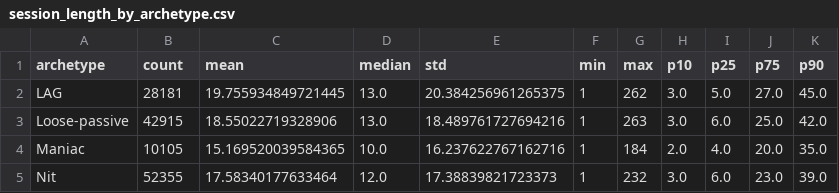
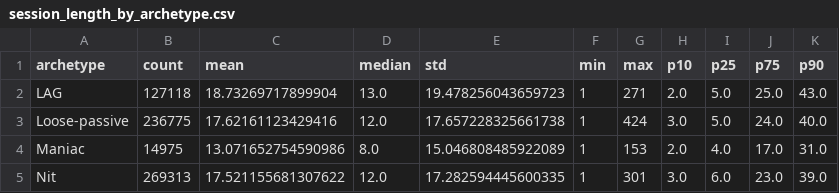
Before and after one commit to le-melon1/PokerDom_Practice_App, a CSV file: data/session_length_by_archetype.csv, drawn as a sheet; only a part is shown; the diff covers the shown part only.

```diff
--- a/data/session_length_by_archetype.csv
+++ b/data/session_length_by_archetype.csv
@@ -1,5 +1,5 @@
 archetype,count,mean,median,std,min,max,p10,p25,p75,p90
-LAG,28181,19.755934849721445,13.0,20.384256961265375,1,262,3.0,5.0,27.0,45.0
-Loose-passive,42915,18.55022719328906,13.0,18.489761727694216,1,263,3.0,6.0,25.0,42.0
-Maniac,10105,15.169520039584365,10.0,16.237622767162716,1,184,2.0,4.0,20.0,35.0
-Nit,52355,17.58340177633464,12.0,17.38839821723373,1,232,3.0,6.0,23.0,39.0
+LAG,127118,18.73269717899904,13.0,19.478256043659723,1,271,2.0,5.0,25.0,43.0
+Loose-passive,236775,17.62161123429416,12.0,17.657228325661738,1,424,3.0,5.0,24.0,40.0
+Maniac,14975,13.071652754590986,8.0,15.046808485922089,1,153,2.0,4.0,17.0,31.0
+Nit,269313,17.521155681307622,12.0,17.282594445600335,1,301,3.0,6.0,23.0,39.0
```
Also changed, not shown: 16 edited cells elsewhere in this file, 1 other file.
